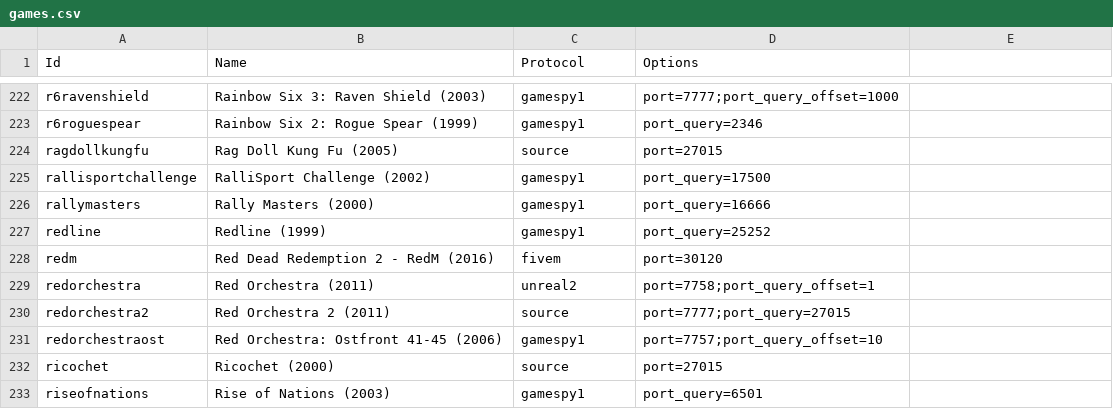
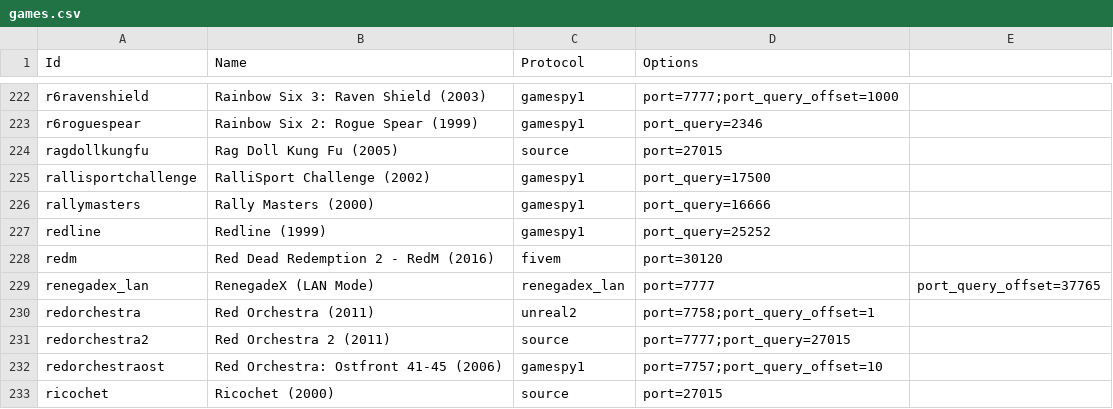
Before and after one commit to DiscordGSM/GameServerMonitor, a CSV file: discordgsm/games.csv, drawn as a sheet; only a part is shown, gaps mark what is left out; the shorter side is filled out with more unchanged rows; the diff names each change by its address in the sheet, - before the commit and + after, or states it on an @@ line.

Commit message:
Adding RenegadeX Support

```diff
--- a/discordgsm/games.csv
+++ b/discordgsm/games.csv
+row 229: renegadex_lan | RenegadeX (LAN Mode) | renegadex_lan | port=7777 | port_query_offset=37765
```
Also changed, not shown: 2 other files.
